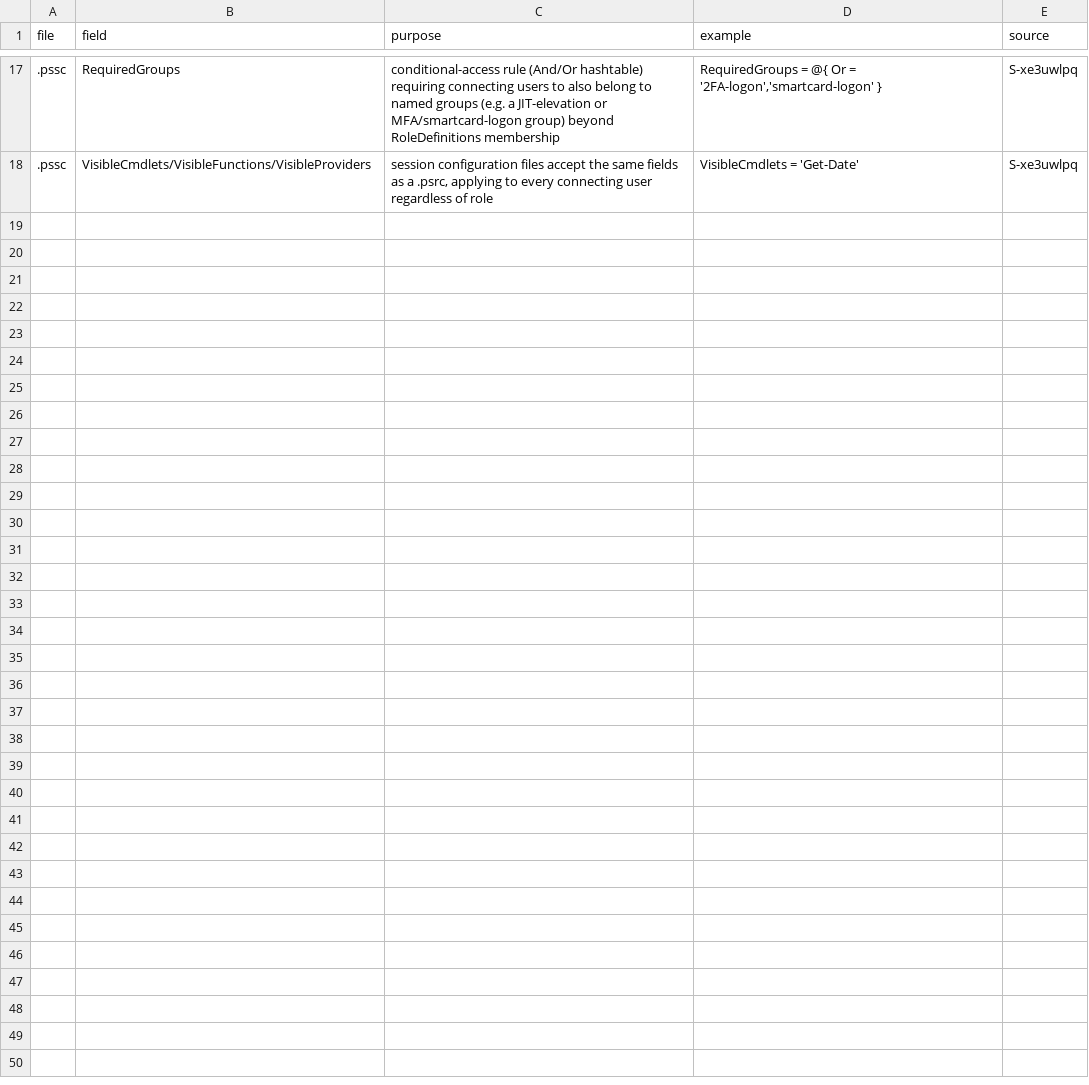
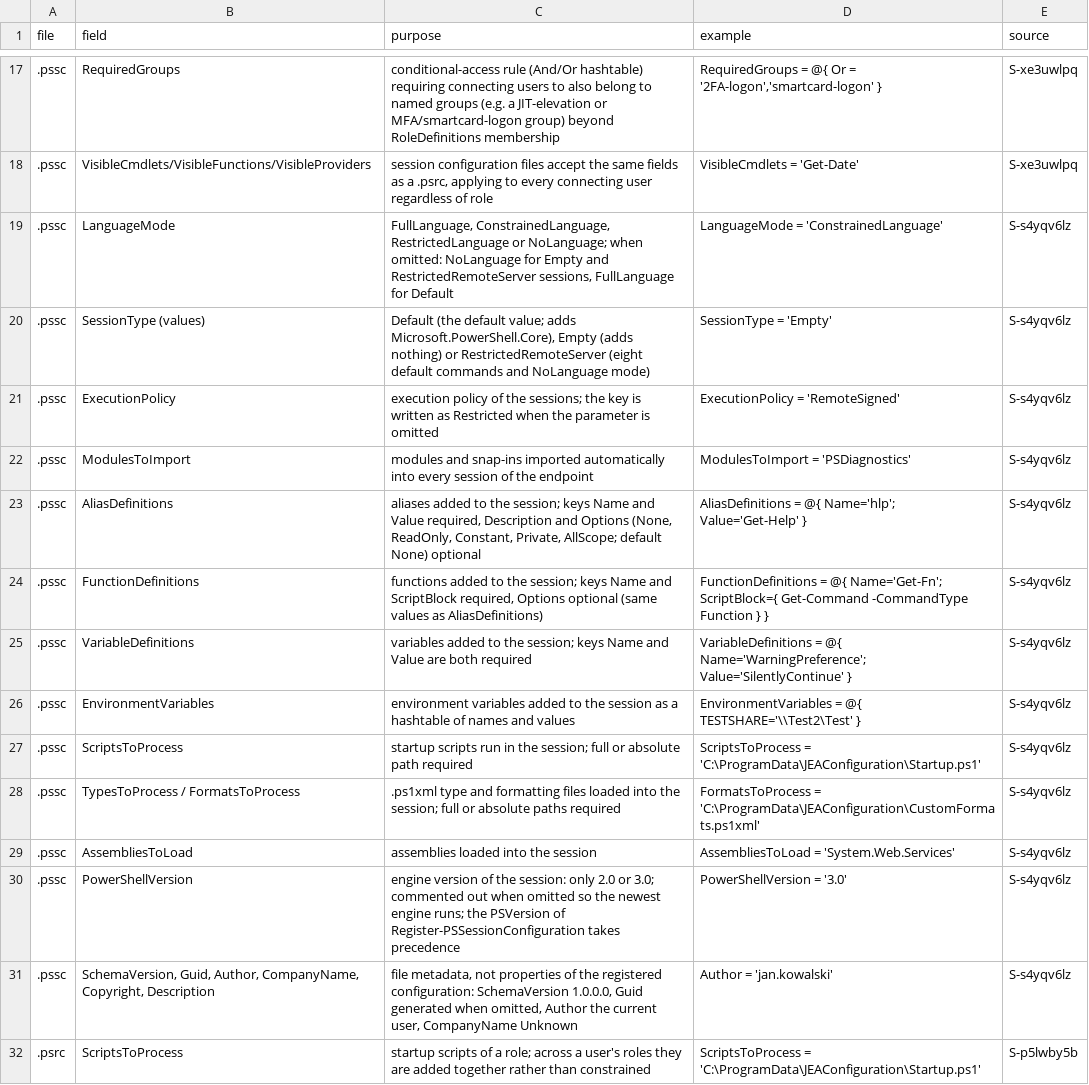
Before and after one commit to mikkielt/it-ops-kb, a CSV file: kb/public/windows/jea-config-fields.csv, drawn as a sheet; only a part is shown, gaps mark what is left out.

```diff
--- a/kb/public/windows/jea-config-fields.csv
+++ b/kb/public/windows/jea-config-fields.csv
@@ -18 +18,15 @@ file,field,purpose,example,source
 .pssc,VisibleCmdlets/VisibleFunctions/VisibleProviders,"session configuration files accept the same fields as a .psrc, applying to every connecting user regardless of role","VisibleCmdlets = 'Get-Date'",S-xe3uwlpq
+.pssc,LanguageMode,"FullLanguage, ConstrainedLanguage, RestrictedLanguage or NoLanguage; when omitted: NoLanguage for Empty and RestrictedRemoteServer sessions, FullLanguage for Default","LanguageMode = 'ConstrainedLanguage'",S-s4yqv6lz
+.pssc,SessionType (values),"Default (the default value; adds Microsoft.PowerShell.Core), Empty (adds nothing) or RestrictedRemoteServer (eight default commands and NoLanguage mode)","SessionType = 'Empty'",S-s4yqv6lz
+.pssc,ExecutionPolicy,execution policy of the sessions; the key is written as Restricted when the parameter is omitted,"ExecutionPolicy = 'RemoteSigned'",S-s4yqv6lz
+.pssc,ModulesToImport,modules and snap-ins imported automatically into every session of the endpoint,"ModulesToImport = 'PSDiagnostics'",S-s4yqv6lz
+.pssc,AliasDefinitions,"aliases added to the session; keys Name and Value required, Description and Options (None, ReadOnly, Constant, Private, AllScope; default None) optional","AliasDefinitions = @{ Name='hlp'; Value='Get-Help' }",S-s4yqv6lz
+.pssc,FunctionDefinitions,"functions added to the session; keys Name and ScriptBlock required, Options optional (same values as AliasDefinitions)","FunctionDefinitions = @{ Name='Get-Fn'; ScriptBlock={ Get-Command -CommandType Function } }",S-s4yqv6lz
+.pssc,VariableDefinitions,variables added to the session; keys Name and Value are both required,"VariableDefinitions = @{ Name='WarningPreference'; Value='SilentlyContinue' }",S-s4yqv6lz
+.pssc,EnvironmentVariables,environment variables added to the session as a hashtable of names and values,"EnvironmentVariables = @{ TESTSHARE='\\Test2\Test' }",S-s4yqv6lz
+.pssc,ScriptsToProcess,"startup scripts run in the session; full or absolute path required","ScriptsToProcess = 'C:\ProgramData\JEAConfiguration\Startup.ps1'",S-s4yqv6lz
+.pssc,TypesToProcess / FormatsToProcess,".ps1xml type and formatting files loaded into the session; full or absolute paths required","FormatsToProcess = 'C:\ProgramData\JEAConfiguration\CustomFormats.ps1xml'",S-s4yqv6lz
+.pssc,AssembliesToLoad,assemblies loaded into the session,"AssembliesToLoad = 'System.Web.Services'",S-s4yqv6lz
+.pssc,PowerShellVersion,"engine version of the session: only 2.0 or 3.0; commented out when omitted so the newest engine runs; the PSVersion of Register-PSSessionConfiguration takes precedence","PowerShellVersion = '3.0'",S-s4yqv6lz
+.pssc,"SchemaVersion, Guid, Author, CompanyName, Copyright, Description","file metadata, not properties of the registered configuration: SchemaVersion 1.0.0.0, Guid generated when omitted, Author the current user, CompanyName Unknown","Author = 'jan.kowalski'",S-s4yqv6lz
+.psrc,ScriptsToProcess,startup scripts of a role; across a user's roles they are added together rather than constrained,"ScriptsToProcess = 'C:\ProgramData\JEAConfiguration\Startup.ps1'",S-p5lwby5b
```
Also changed, not shown: kb/public/_coverage.csv, 6 other files.
